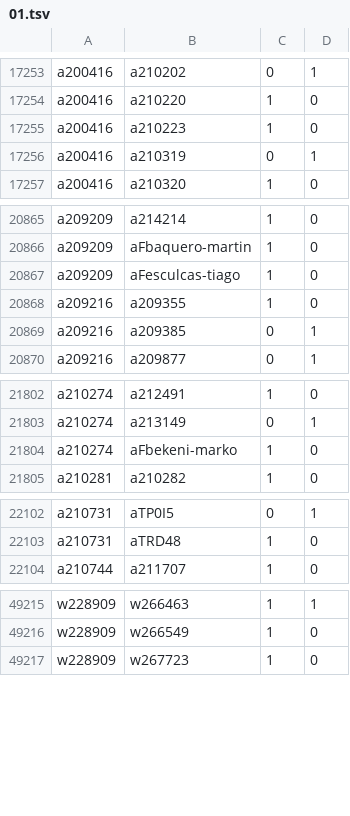
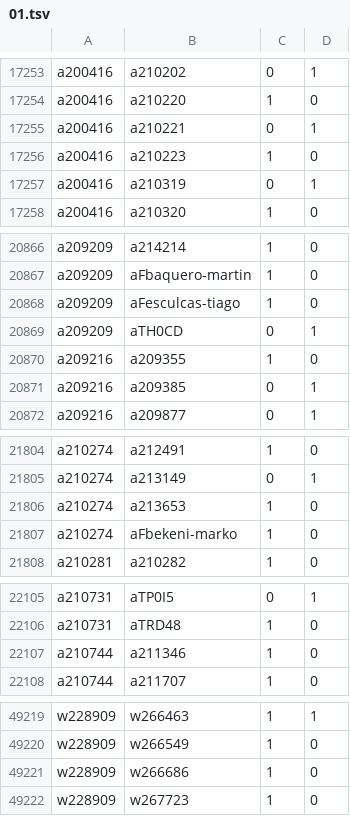
Before and after one commit to robertzechovsky639-ui/tenis, a TSV file: state/h2h/01.tsv, drawn as a sheet; only a part is shown, gaps mark what is left out; the diff covers the shown part only; the diff names each change by its address in the sheet, - before the commit and + after, or states it on an @@ line.

```diff
--- a/state/h2h/01.tsv
+++ b/state/h2h/01.tsv
+row 17255: a200416 | a210221 | 0 | 1
+row 20869: a209209 | aTH0CD | 0 | 1
+row 21806: a210274 | a213653 | 1 | 0
+row 22107: a210744 | a211346 | 1 | 0
+row 49221: w228909 | w266686 | 1 | 0
```
Also changed, not shown: 2 added rows elsewhere in this file, state/h2h/00.tsv, state/h2h/07.tsv, 26 other files.
